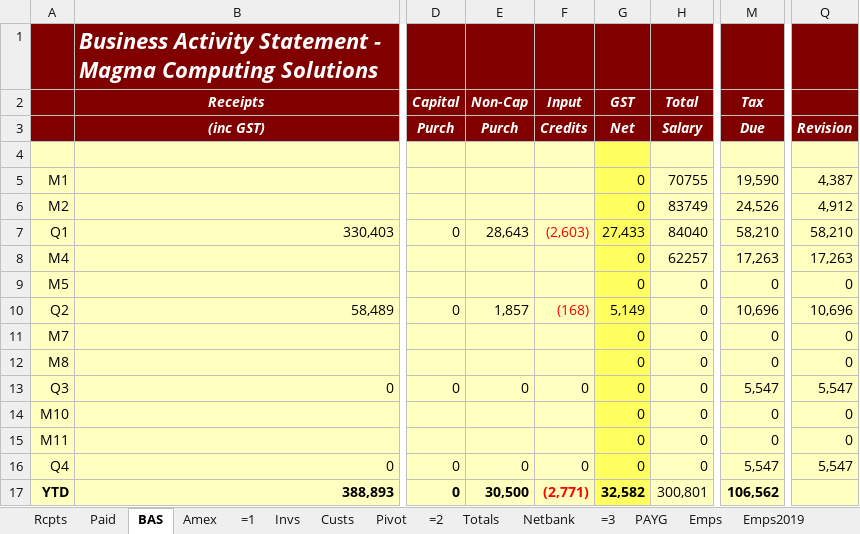
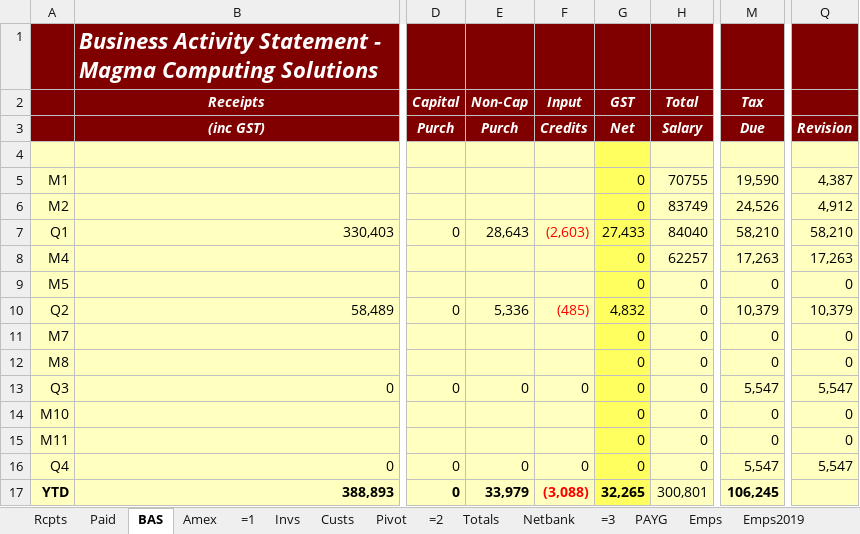
Before and after one commit to magmacomputing/whiteBook, an Excel workbook: doc/Magma20a.xlsm, sheet BAS, drawn as a sheet; only a part is shown, gaps mark what is left out; values as stored, in another font and other column widths than the file's, no borders; the diff names each change by its address in the sheet, - before the commit and + after, or states it on an @@ line.

```diff
--- a/doc/Magma20a.xlsm (sheet BAS)
+++ b/doc/Magma20a.xlsm (sheet BAS)
-E10: 1,857
+E10: 5,336
-F10: (168)
+F10: (485)
-G10: 5,149
+G10: 4,832
-M10: 10,696
+M10: 10,379
-Q10: 10,696
+Q10: 10,379
-E17: 30,500
+E17: 33,979
-F17: (2,771)
+F17: (3,088)
-G17: 32,582
+G17: 32,265
-M17: 106,562
+M17: 106,245
```
Also changed, not shown: sheet Emps2019, sheet Paid, sheet Netbank, sheet Totals, formulas that keep their value, charts or pictures.
